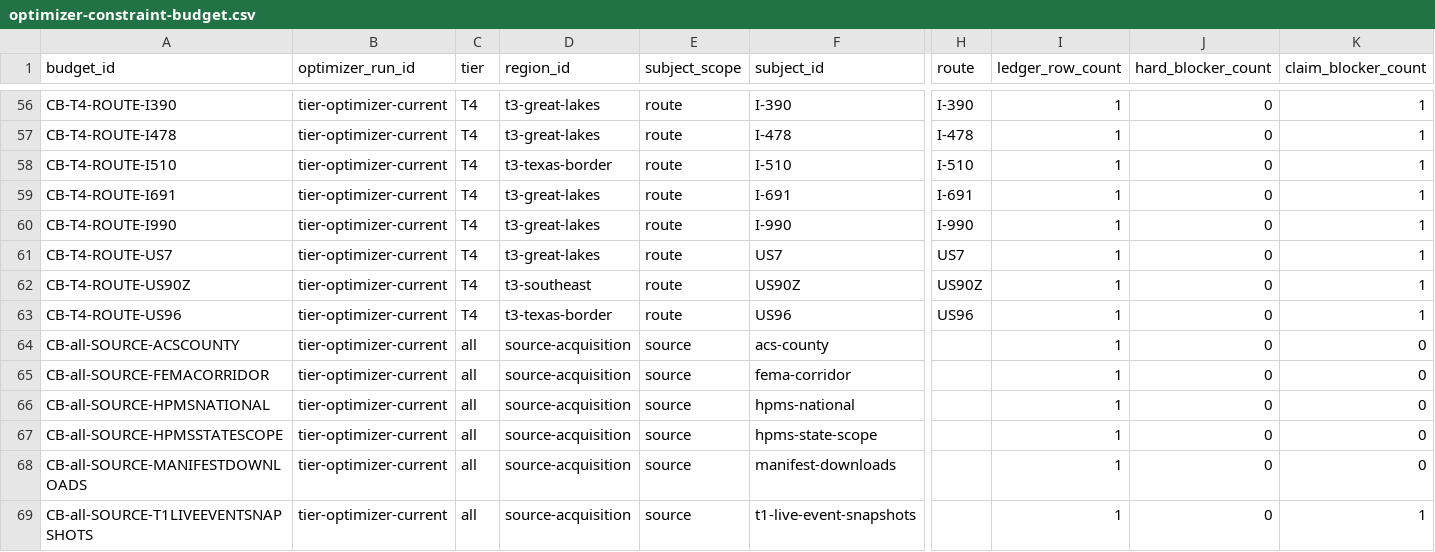
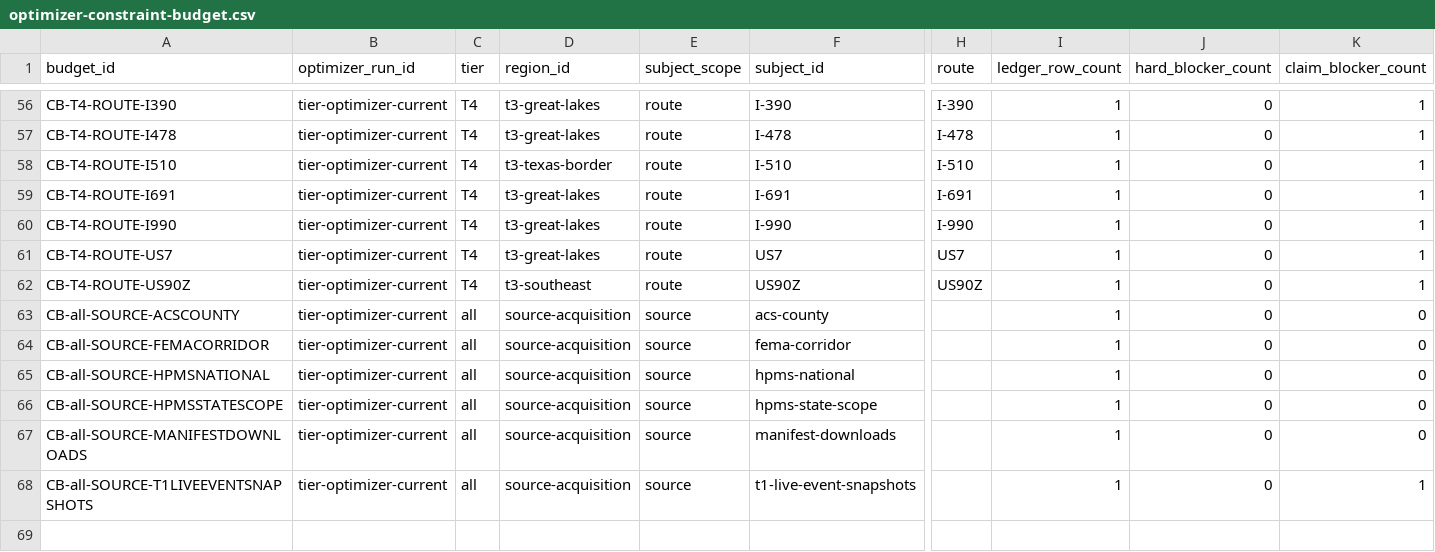
Before and after one commit to giodl73-repo/ROUTE, a CSV file: data/optimizer-constraint-budget.csv, drawn as a sheet; only a part is shown, gaps mark what is left out; rows hold the shown columns only; the diff names each change by its address in the sheet, - before the commit and + after, or states it on an @@ line.

```diff
--- a/data/optimizer-constraint-budget.csv
+++ b/data/optimizer-constraint-budget.csv
-row 63: CB-T4-ROUTE-US96 | tier-optimizer-current | T4 | t3-texas-border | route | US96 | US96 | 1 | 0 | 1
```
Also changed, not shown: data/optimizer-constraint-ledger.csv, data/optimizer-residual-blocker-backlog.csv, 6 other files.
